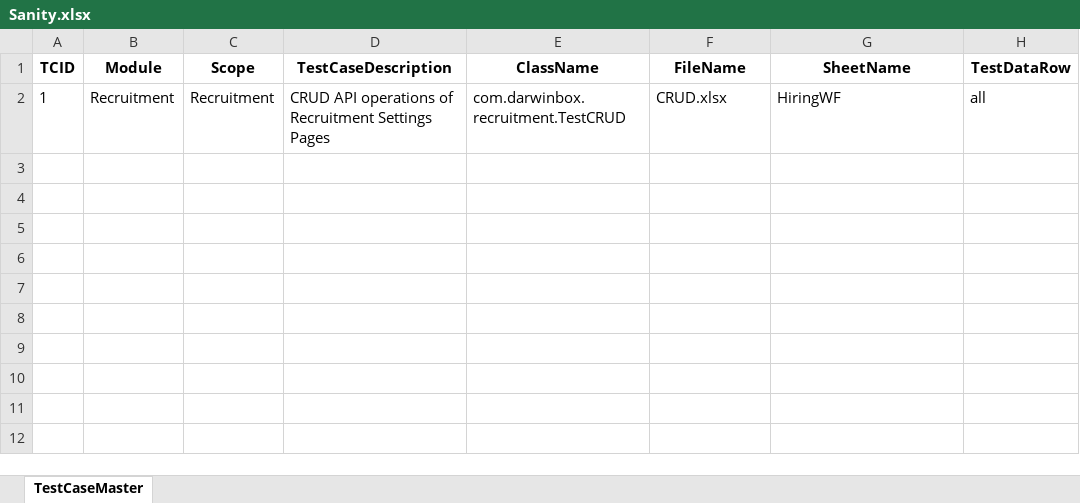
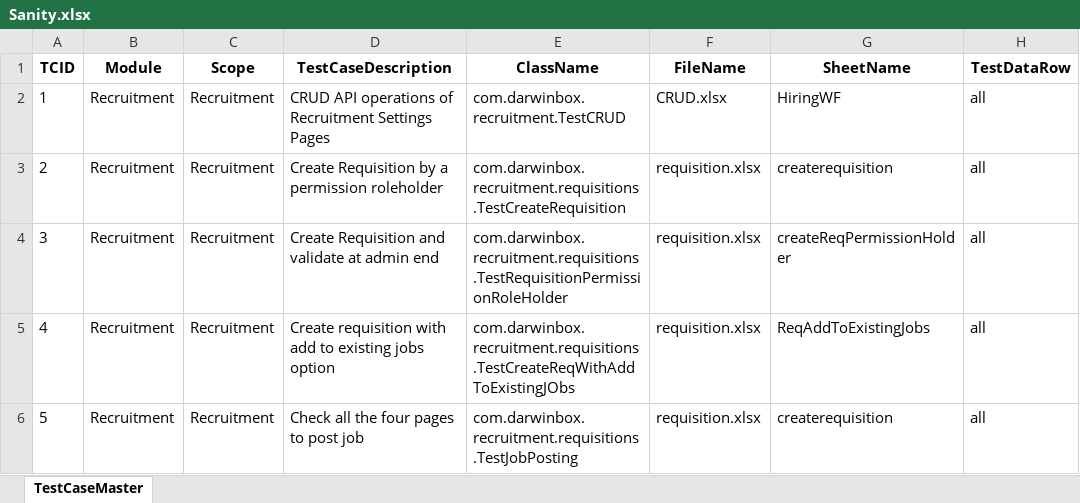
Before and after one commit to sandeepdoddi14/yetendra, an Excel workbook: recruitment/src/main/resources/Sanity.xlsx, sheet TestCaseMaster, drawn as a sheet; values as stored, in another font and other column widths than the file's, no borders; the diff names each change by its address in the sheet, - before the commit and + after, or states it on an @@ line.

Commit message:
Recruitment update

```diff
--- a/recruitment/src/main/resources/Sanity.xlsx (sheet TestCaseMaster)
+++ b/recruitment/src/main/resources/Sanity.xlsx (sheet TestCaseMaster)
+row 3: 2 | Recruitment | Recruitment | Create Requisition by a permission roleholder | com.darwinbox.recruitment.requisitions.TestCreateRequisition | requisition.xlsx | createrequisition | all
+row 4: 3 | Recruitment | Recruitment | Create Requisition and validate at admin end | com.darwinbox.recruitment.requisitions.TestRequisitionPermissionRoleHolder | requisition.xlsx | createReqPermissionHolder | all
+row 5: 4 | Recruitment | Recruitment | Create requisition with add to existing jobs option | com.darwinbox.recruitment.requisitions.TestCreateReqWithAddToExistingJObs | requisition.xlsx | ReqAddToExistingJobs | all
+row 6: 5 | Recruitment | Recruitment | Check all the four pages to post job | com.darwinbox.recruitment.requisitions.TestJobPosting | requisition.xlsx | createrequisition | all
```
Also changed, not shown: recruitment/src/main/resources/Config.xlsx, 24 other files.
